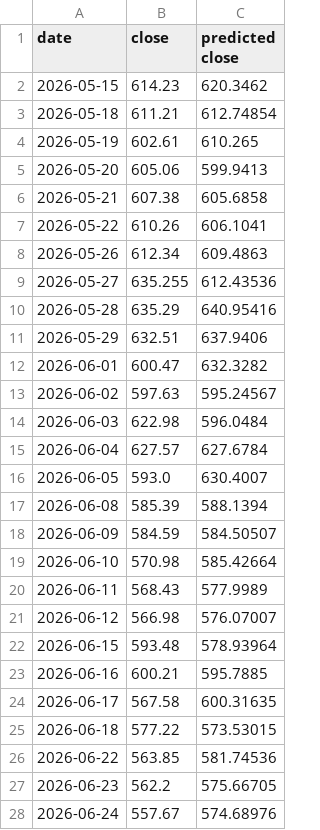
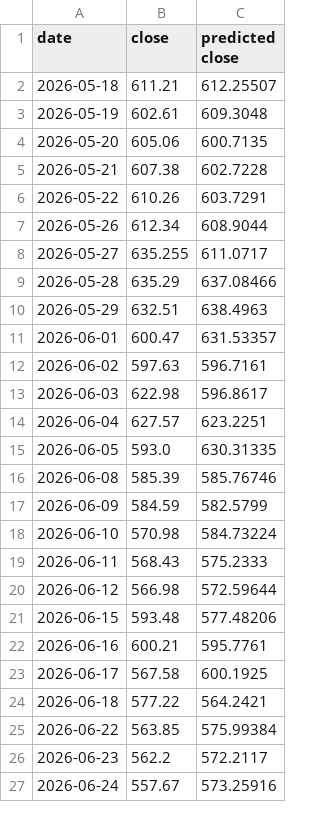
Before and after one commit to Ethan07914/stock_price_prediction, a CSV file: data/preds_vs_actual.csv, drawn as a sheet; only a part is shown; the diff covers the shown part only.

```diff
--- a/data/preds_vs_actual.csv
+++ b/data/preds_vs_actual.csv
@@ -1,28 +1,27 @@
 date,close,predicted close
-2026-05-15,614.23,620.3462
-2026-05-18,611.21,612.74854
-2026-05-19,602.61,610.265
-2026-05-20,605.06,599.9413
-2026-05-21,607.38,605.6858
-2026-05-22,610.26,606.1041
-2026-05-26,612.34,609.4863
-2026-05-27,635.255,612.43536
-2026-05-28,635.29,640.95416
-2026-05-29,632.51,637.9406
-2026-06-01,600.47,632.3282
-2026-06-02,597.63,595.24567
-2026-06-03,622.98,596.0484
-2026-06-04,627.57,627.6784
-2026-06-05,593.0,630.4007
-2026-06-08,585.39,588.1394
-2026-06-09,584.59,584.50507
-2026-06-10,570.98,585.42664
-2026-06-11,568.43,577.9989
-2026-06-12,566.98,576.07007
-2026-06-15,593.48,578.93964
-2026-06-16,600.21,595.7885
-2026-06-17,567.58,600.31635
-2026-06-18,577.22,573.53015
-2026-06-22,563.85,581.74536
-2026-06-23,562.2,575.66705
-2026-06-24,557.67,574.68976
+2026-05-18,611.21,612.25507
+2026-05-19,602.61,609.3048
+2026-05-20,605.06,600.7135
+2026-05-21,607.38,602.7228
+2026-05-22,610.26,603.7291
+2026-05-26,612.34,608.9044
+2026-05-27,635.255,611.0717
+2026-05-28,635.29,637.08466
+2026-05-29,632.51,638.4963
+2026-06-01,600.47,631.53357
+2026-06-02,597.63,596.7161
+2026-06-03,622.98,596.8617
+2026-06-04,627.57,623.2251
+2026-06-05,593.0,630.31335
+2026-06-08,585.39,585.76746
+2026-06-09,584.59,582.5799
+2026-06-10,570.98,584.73224
+2026-06-11,568.43,575.2333
+2026-06-12,566.98,572.59644
+2026-06-15,593.48,577.48206
+2026-06-16,600.21,595.7761
+2026-06-17,567.58,600.1925
+2026-06-18,577.22,564.2421
+2026-06-22,563.85,575.99384
+2026-06-23,562.2,572.2117
+2026-06-24,557.67,573.25916
```
Also changed, not shown: 1 added row and 6 edited cells elsewhere in this file, data/combined_output.csv, data/model_ready.csv, 7 other files.
